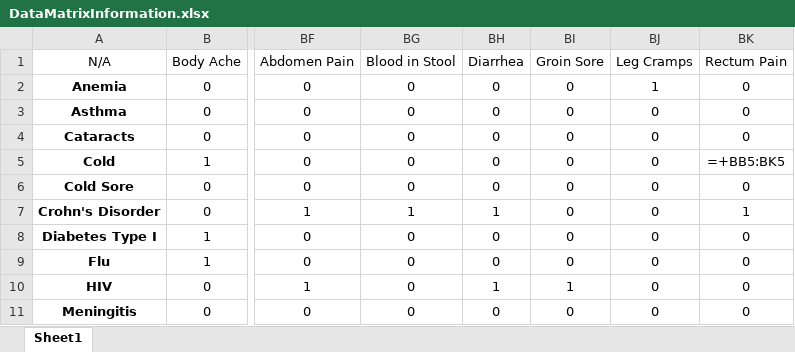
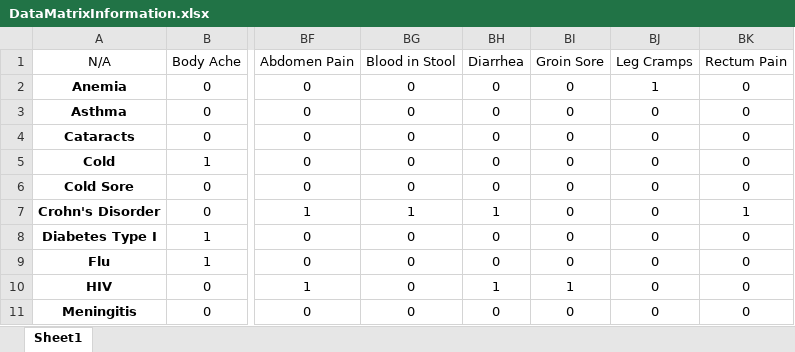
Before and after one commit to Nick-Archi/Senior-Design-, an Excel workbook: DataMatrixInformation.xlsx, sheet Sheet1, drawn as a sheet; only a part is shown, gaps mark what is left out; values as stored, in another font and other column widths than the file's, no borders; formulas are shown in place of their values; the diff names each change by its address in the sheet, - before the commit and + after, or states it on an @@ line.

Commit message:
Minor Change to main, DataMatrix and DataMatrixInformation & added Multiplier file

```diff
--- a/DataMatrixInformation.xlsx (sheet Sheet1)
+++ b/DataMatrixInformation.xlsx (sheet Sheet1)
-BK5 (Rectum Pain): =+BB5:BK5
+BK5 (Rectum Pain): 0
```
Also changed, not shown: DataMatrix.xlsx, 2 other files.
